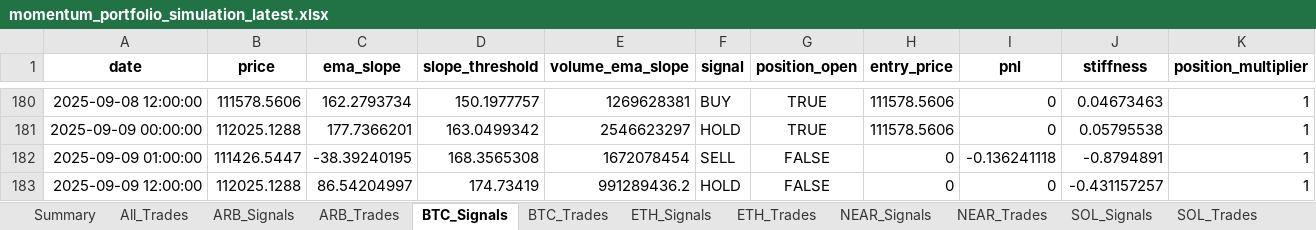
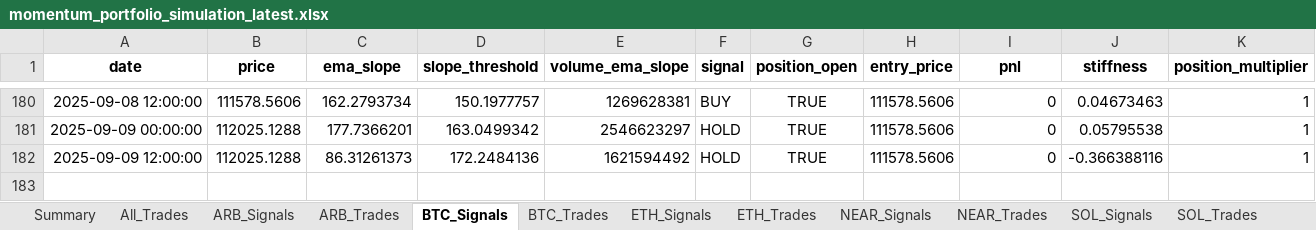
Before and after one commit to davidoguarin/Momentum-EMA_Differentials, an Excel workbook: results/momentum_portfolio_simulation_latest.xlsx, sheet BTC_Signals, drawn as a sheet; only a part is shown, gaps mark what is left out; values as stored, in another font and other column widths than the file's, no borders; removed rows and columns are numbered as before the commit, all else as after; rows hold the shown columns only; the diff names each change by its address in the sheet, - before the commit and + after, or states it on an @@ line.

```diff
--- a/results/momentum_portfolio_simulation_latest.xlsx (sheet BTC_Signals)
+++ b/results/momentum_portfolio_simulation_latest.xlsx (sheet BTC_Signals)
-row 182: 2025-09-09 01:00:00 | 111426.5447 | -38.39240195 | 168.3565308 | 1672078454 | SELL | FALSE | 0 | -0.136241118 | -0.8794891 | 1
-C182 (ema_slope): 86.54204997
+C182 (ema_slope): 86.31261373
-D182 (slope_threshold): 174.73419
+D182 (slope_threshold): 172.2484136
-E182 (volume_ema_slope): 991289436.2
+E182 (volume_ema_slope): 1621594492
-G182 (position_open): FALSE
+G182 (position_open): TRUE
-H182 (entry_price): 0
+H182 (entry_price): 111578.5606
-J182 (stiffness): -0.431157257
+J182 (stiffness): -0.366388116
```
Also changed, not shown: sheet All_Trades, sheet NEAR_Signals, sheet ETH_Signals, sheet SOL_Signals, sheet XRP_Signals, sheet SUI_Signals, 5 more sheets, 5 other files.
